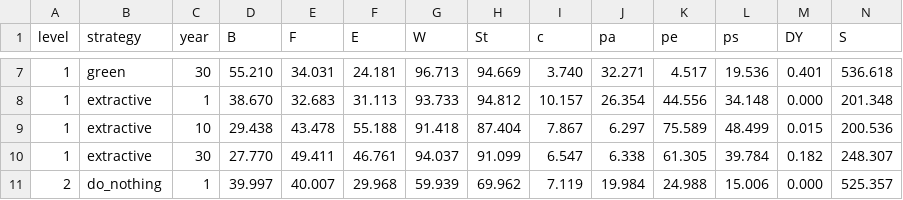
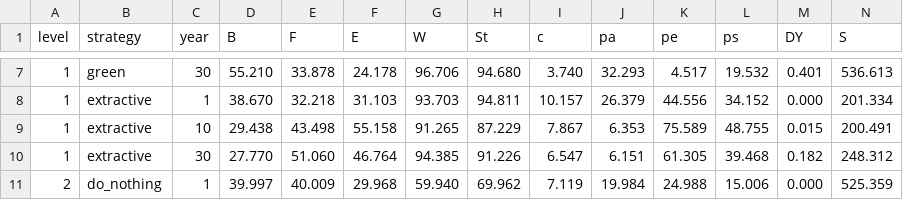
Before and after one commit to jonathanvonbelow/decarbonation, a CSV file: scripts/reference/golden_v2.csv, drawn as a sheet; only a part is shown, gaps mark what is left out; the diff covers the shown part only.

```diff
--- a/scripts/reference/golden_v2.csv
+++ b/scripts/reference/golden_v2.csv
@@ -7,5 +7,5 @@ level,strategy,year,B,F,E,W,St,c,pa,pe,ps,DY,S
-1,green,30,55.210,34.031,24.181,96.713,94.669,3.740,32.271,4.517,19.536,0.401,536.618
-1,extractive,1,38.670,32.683,31.113,93.733,94.812,10.157,26.354,44.556,34.148,0.000,201.348
-1,extractive,10,29.438,43.478,55.188,91.418,87.404,7.867,6.297,75.589,48.499,0.015,200.536
-1,extractive,30,27.770,49.411,46.761,94.037,91.099,6.547,6.338,61.305,39.784,0.182,248.307
-2,do_nothing,1,39.997,40.007,29.968,59.939,69.962,7.119,19.984,24.988,15.006,0.000,525.357
+1,green,30,55.210,33.878,24.178,96.706,94.680,3.740,32.293,4.517,19.532,0.401,536.613
+1,extractive,1,38.670,32.218,31.103,93.703,94.811,10.157,26.379,44.556,34.152,0.000,201.334
+1,extractive,10,29.438,43.498,55.158,91.265,87.229,7.867,6.353,75.589,48.755,0.015,200.491
+1,extractive,30,27.770,51.060,46.764,94.385,91.226,6.547,6.151,61.305,39.468,0.182,248.312
+2,do_nothing,1,39.997,40.009,29.968,59.940,69.962,7.119,19.984,24.988,15.006,0.000,525.359
```
Also changed, not shown: 140 edited cells elsewhere in this file, 21 other files.
